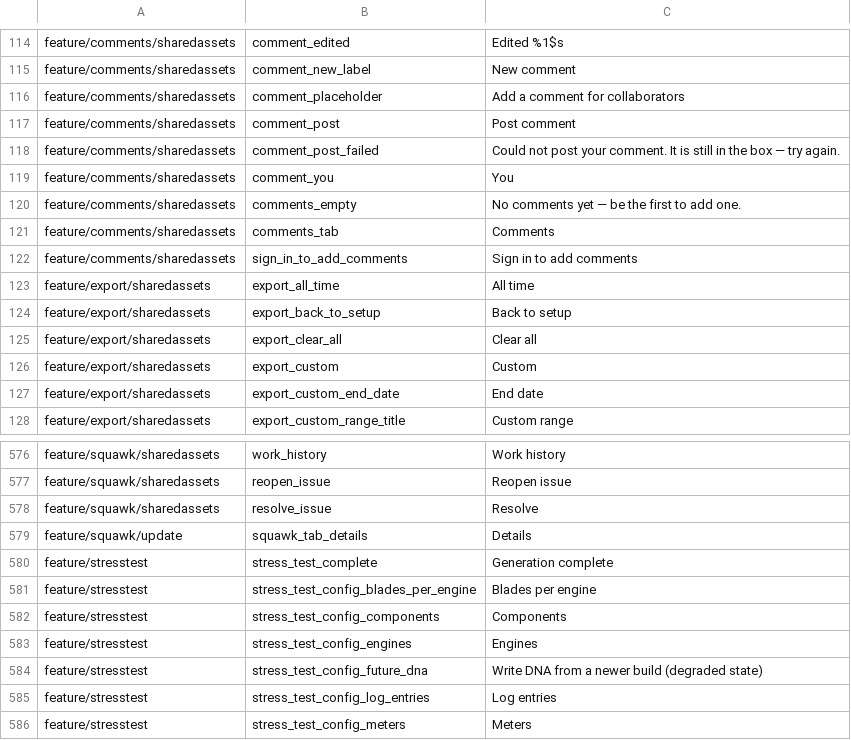
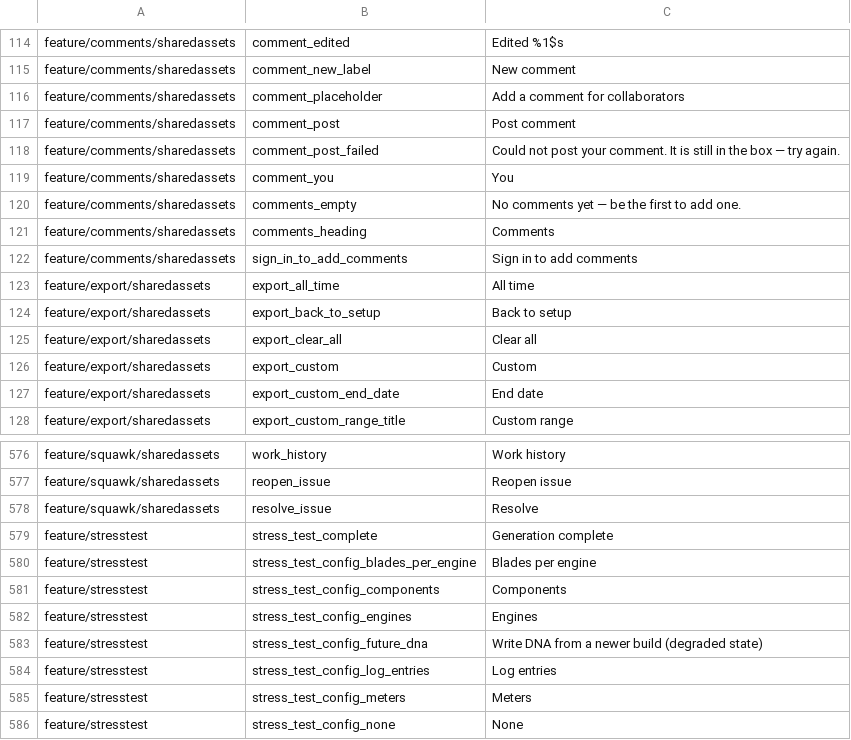
Before and after one commit to fz172/squawkit, a TSV file: core/template/src/androidHostTest/resources/string_snapshot.tsv, drawn as a sheet; only a part is shown, gaps mark what is left out; the shorter side is filled out with more unchanged rows.

Commit message:
Comments move to the detail sheet (UI-22) (#1118)
* Comments move to the detail sheet (UI-22)

Reading or leaving a comment meant opening Update squawk or Update task and
switching tabs: a thread that persists on post sat beside fields that wait for
Save, and nobody saw it without opening an edit form.

The thread now sits on the squawk and task detail sheets under the work
history, with its box pinned beneath the scrolling body. The list screen hosts
the controller for whichever sheet is open and keeps an unposted draft per
record, since a sheet closes on a stray tap. The Comments tab is gone from both
forms, which leaves the squawk form a single page.

Fixes #1115

* Flatten comments into rows

Comments were the last bordered cards in a sheet of flat rows. Each is now a
plain row with a hairline between them, as lists have been since UI-2.

```diff
--- a/core/template/src/androidHostTest/resources/string_snapshot.tsv
+++ b/core/template/src/androidHostTest/resources/string_snapshot.tsv
@@ -120,3 +120,3 @@ feature/comments/sharedassets	comment_you	You
 feature/comments/sharedassets	comments_empty	No comments yet — be the first to add one.
-feature/comments/sharedassets	comments_tab	Comments
+feature/comments/sharedassets	comments_heading	Comments
 feature/comments/sharedassets	sign_in_to_add_comments	Sign in to add comments
@@ -578,3 +578,2 @@ feature/squawk/sharedassets	reopen_issue	Reopen issue
 feature/squawk/sharedassets	resolve_issue	Resolve
-feature/squawk/update	squawk_tab_details	Details
 feature/stresstest	stress_test_complete	Generation complete
```
Also changed, not shown: 31 other files.
